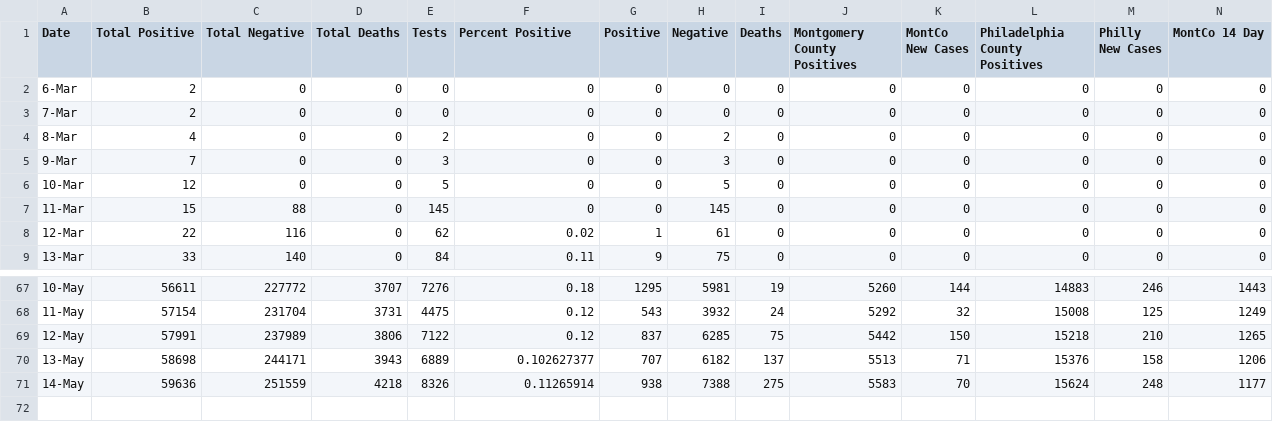
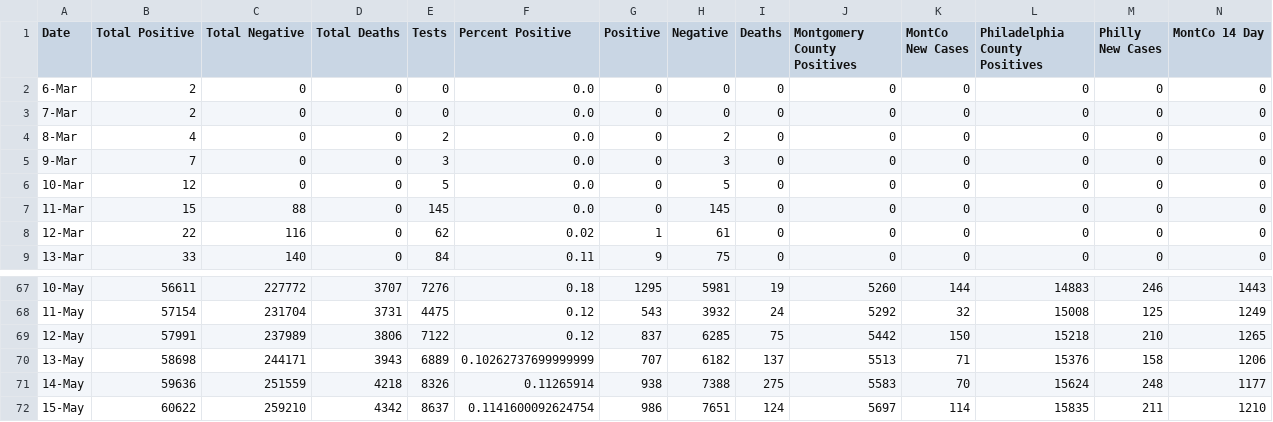
Before and after one commit to david-miron/covid-website, a CSV file: data/master_table.csv, drawn as a sheet; only a part is shown, gaps mark what is left out; rows hold the shown columns only; the diff names each change by its address in the sheet, - before the commit and + after, or states it on an @@ line.

```diff
--- a/data/master_table.csv
+++ b/data/master_table.csv
-F2:F7 (Percent Positive): 0
+F2:F7 (Percent Positive): 0.0
-F70 (Percent Positive): 0.102627377
+F70 (Percent Positive): 0.10262737699999999
+row 72: 15-May | 60622 | 259210 | 4342 | 8637 | 0.1141600092624754 | 986 | 7651 | 124 | 5697 | 114 | 15835 | 211 | 1210
```
Also changed, not shown: 2 other files.
